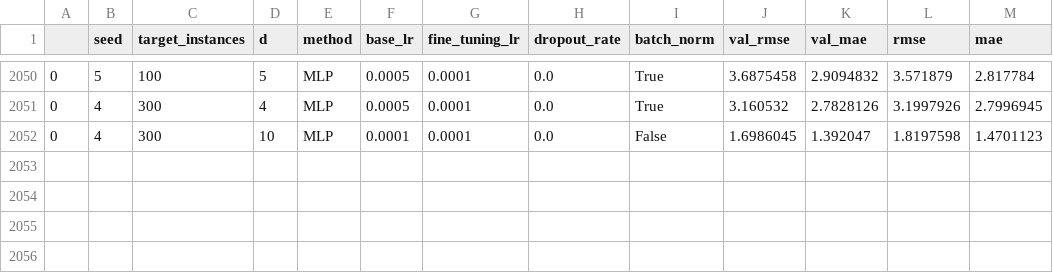
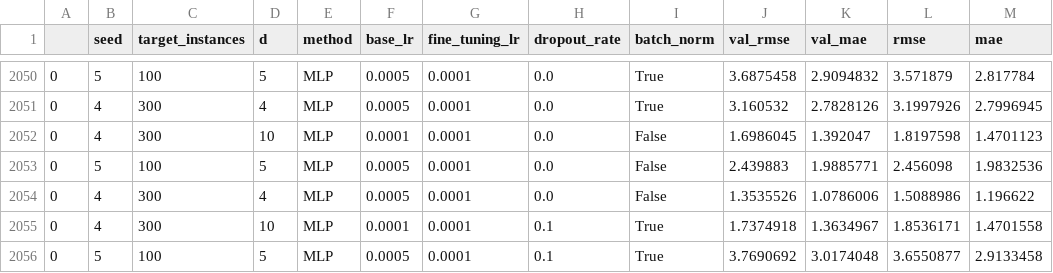
Before and after one commit to DageBjorne/transfertreeboost, a CSV file: results/MLP_ablation_friedman.csv, drawn as a sheet; only a part is shown, gaps mark what is left out; the diff names each change by its address in the sheet, - before the commit and + after, or states it on an @@ line.

Commit message:
pysh

```diff
--- a/results/MLP_ablation_friedman.csv
+++ b/results/MLP_ablation_friedman.csv
+row 2053: 0 | 5 | 100 | 5 | MLP | 0.0005 | 0.0001 | 0.0 | False | 2.439883 | 1.9885771 | 2.456098 | 1.9832536
+row 2054: 0 | 4 | 300 | 4 | MLP | 0.0005 | 0.0001 | 0.0 | False | 1.3535526 | 1.0786006 | 1.5088986 | 1.196622
+row 2055: 0 | 4 | 300 | 10 | MLP | 0.0001 | 0.0001 | 0.1 | True | 1.7374918 | 1.3634967 | 1.8536171 | 1.4701558
+row 2056: 0 | 5 | 100 | 5 | MLP | 0.0005 | 0.0001 | 0.1 | True | 3.7690692 | 3.0174048 | 3.6550877 | 2.9133458
```
